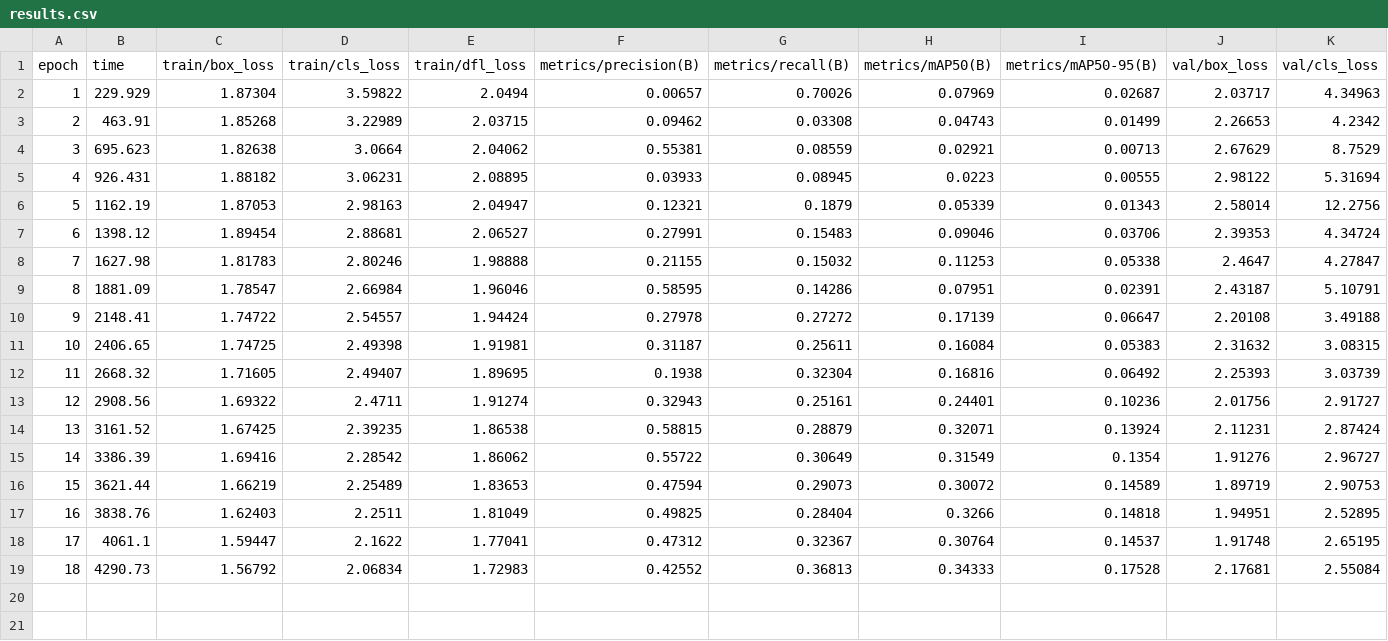
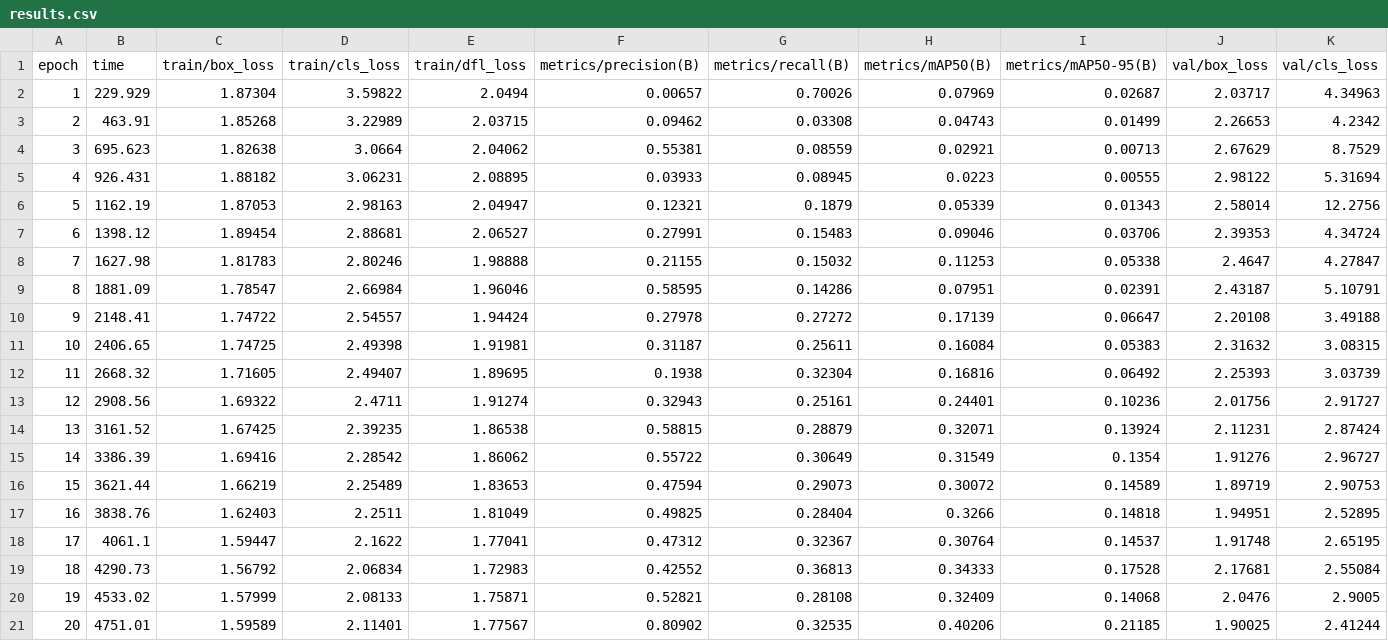
Before and after one commit to Kudaiberd1/decentrathon_4.0, a CSV file: CarScratchTraining/car-scratch-and-dent5/results.csv, drawn as a sheet; only a part is shown; rows hold the shown columns only; the diff names each change by its address in the sheet, - before the commit and + after, or states it on an @@ line.

```diff
--- a/CarScratchTraining/car-scratch-and-dent5/results.csv
+++ b/CarScratchTraining/car-scratch-and-dent5/results.csv
+row 20: 19 | 4533.02 | 1.57999 | 2.08133 | 1.75871 | 0.52821 | 0.28108 | 0.32409 | 0.14068 | 2.0476 | 2.9005
+row 21: 20 | 4751.01 | 1.59589 | 2.11401 | 1.77567 | 0.80902 | 0.32535 | 0.40206 | 0.21185 | 1.90025 | 2.41244
```
Also changed, not shown: 2 other files.
